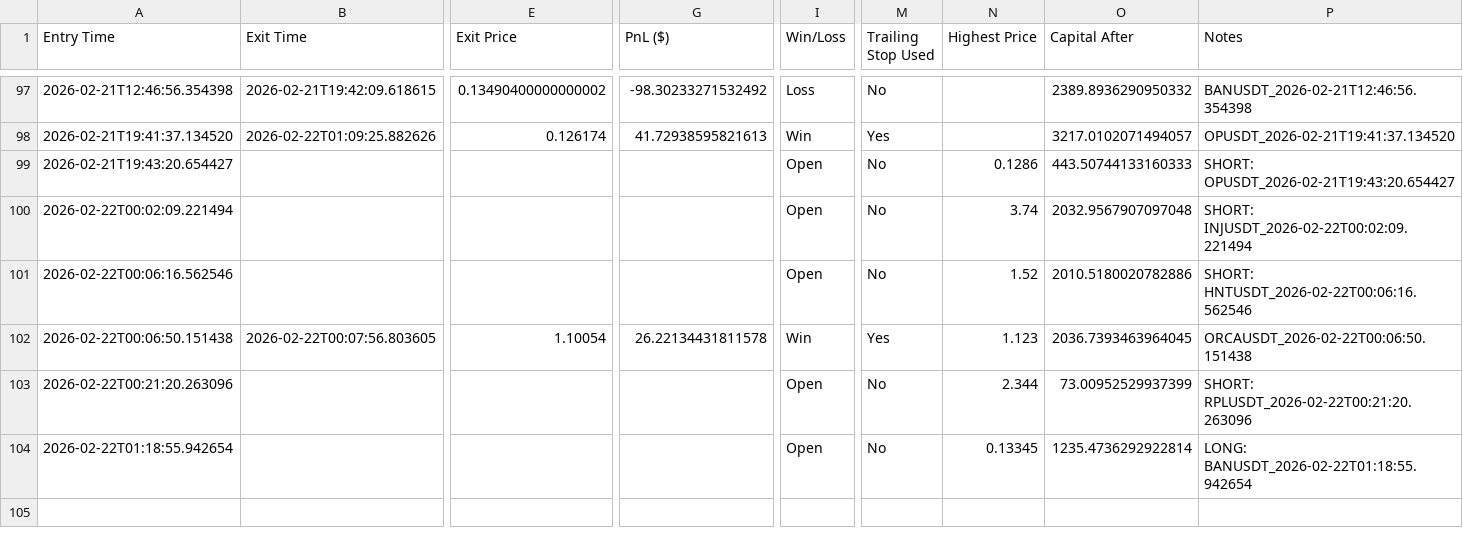
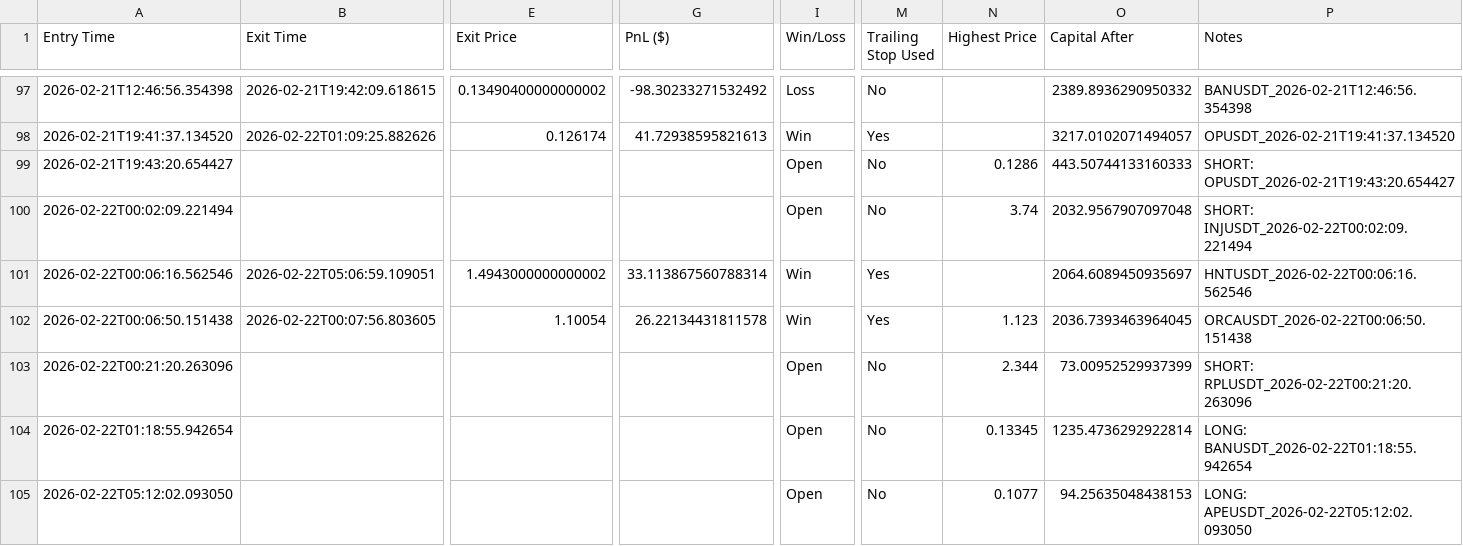
Before and after one commit to nick353/Clawdbot-save, a CSV file: data/trade-log.csv, drawn as a sheet; only a part is shown, gaps mark what is left out; rows hold the shown columns only; the diff covers the shown part only; the diff names each change by its address in the sheet, - before the commit and + after, or states it on an @@ line.

```diff
--- a/data/trade-log.csv
+++ b/data/trade-log.csv
-B101 (Exit Time): (empty)
+B101 (Exit Time): 2026-02-22T05:06:59.109051
-E101 (Exit Price): (empty)
+E101 (Exit Price): 1.4943000000000002
-G101 (PnL ($)): (empty)
+G101 (PnL ($)): 33.113867560788314
-I101 (Win/Loss): Open
+I101 (Win/Loss): Win
-M101 (Trailing Stop Used): No
+M101 (Trailing Stop Used): Yes
-N101 (Highest Price): 1.52
+N101 (Highest Price): (empty)
-O101 (Capital After): 2010.5180020782886
+O101 (Capital After): 2064.6089450935697
-P101 (Notes): SHORT: HNTUSDT_2026-02-22T00:06:16.562546
+P101 (Notes): HNTUSDT_2026-02-22T00:06:16.562546
+row 105: 2026-02-22T05:12:02.093050 |  |  |  | Open | No | 0.1077 | 94.25635048438153 | LONG: APEUSDT_2026-02-22T05:12:02.093050
```
Also changed, not shown: 3 edited cells elsewhere in this file, 6 other files.
